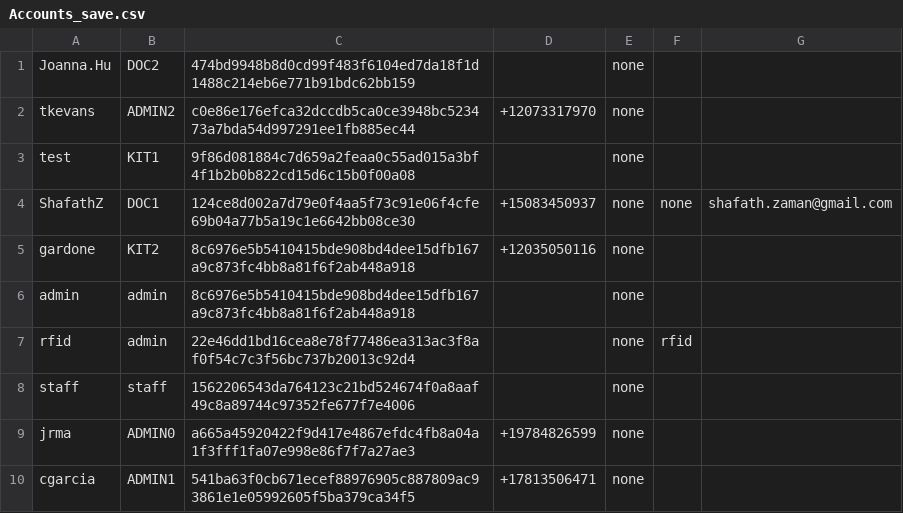
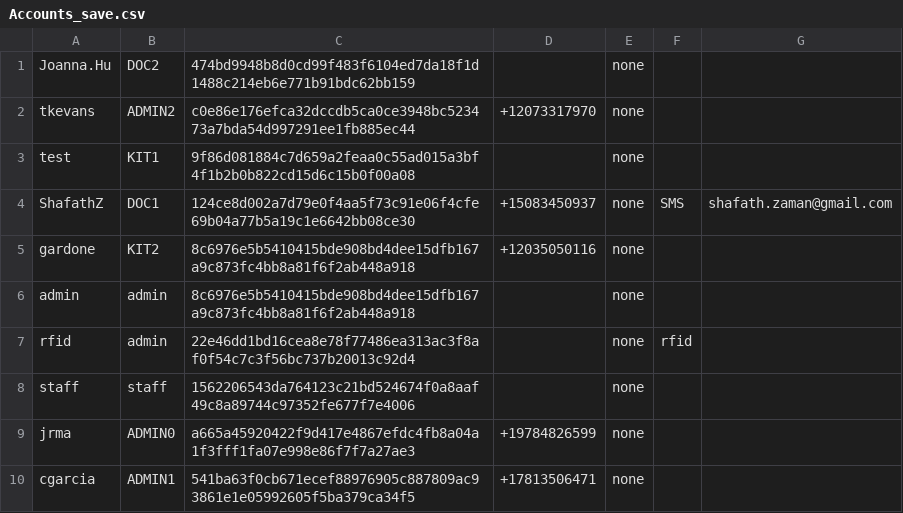
Before and after one commit to CS3733-D22-Team-D/CS3733-D22-Team-D-Application, a CSV file: Accounts_save.csv, drawn as a sheet.

```diff
--- a/Accounts_save.csv
+++ b/Accounts_save.csv
@@ -3,3 +3,3 @@ tkevans,ADMIN2,c0e86e176efca32dccdb5ca0ce3948bc523473a7bda54d997291ee1fb885ec44,
 test,KIT1,9f86d081884c7d659a2feaa0c55ad015a3bf4f1b2b0b822cd15d6c15b0f00a08,,none,,
-ShafathZ,DOC1,124ce8d002a7d79e0f4aa5f73c91e06f4cfe69b04a77b5a19c1e6642bb08ce30,+15083450937,none,none,shafath.zaman@gmail.com
+ShafathZ,DOC1,124ce8d002a7d79e0f4aa5f73c91e06f4cfe69b04a77b5a19c1e6642bb08ce30,+15083450937,none,SMS,shafath.zaman@gmail.com
 gardone,KIT2,8c6976e5b5410415bde908bd4dee15dfb167a9c873fc4bb8a81f6f2ab448a918,+12035050116,none,,
```
Also changed, not shown: Employee_save.csv, 13 other files.
